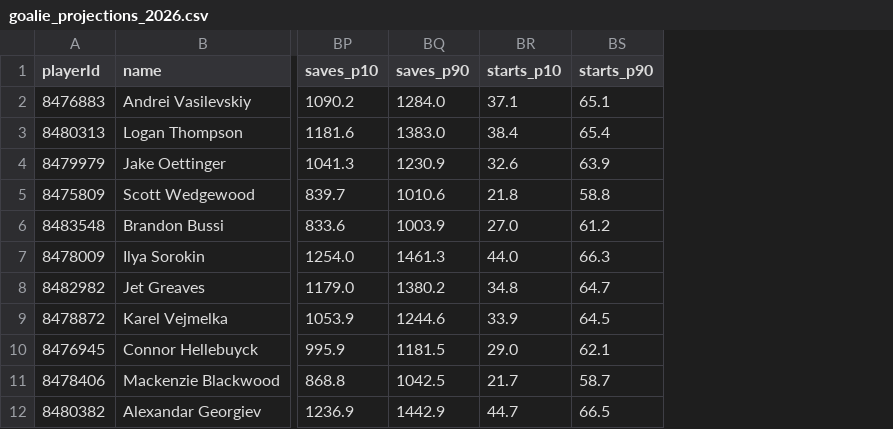
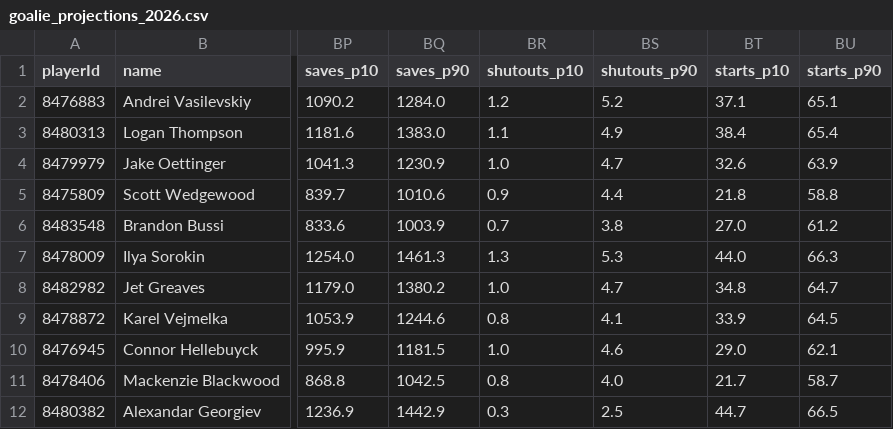
Before and after one commit to ajpayzant/NHL-Projections, a CSV file: output/goalie_projections_2026.csv, drawn as a sheet; only a part is shown, gaps mark what is left out; the diff names each change by its address in the sheet, - before the commit and + after, or states it on an @@ line.

```diff
--- a/output/goalie_projections_2026.csv
+++ b/output/goalie_projections_2026.csv
+column BR (shutouts_p10), rows 2-12: 1.2 | 1.1 | 1.0 | 0.9 | 0.7 | 1.3 | 1.0 | 0.8 | 1.0 | 0.8 | 0.3
+column BS (shutouts_p90), rows 2-12: 5.2 | 4.9 | 4.7 | 4.4 | 3.8 | 5.3 | 4.7 | 4.1 | 4.6 | 4.0 | 2.5
```
Also changed, not shown: 2 other files.
